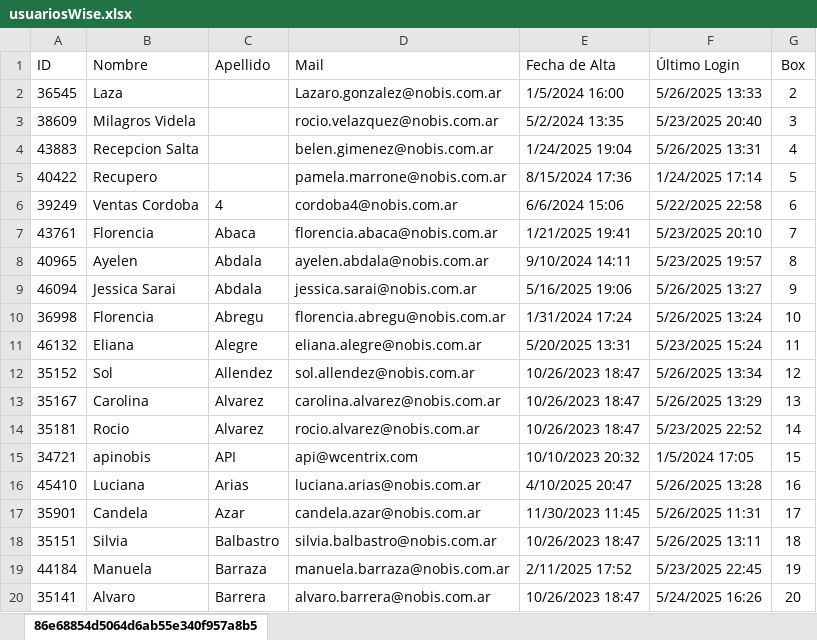
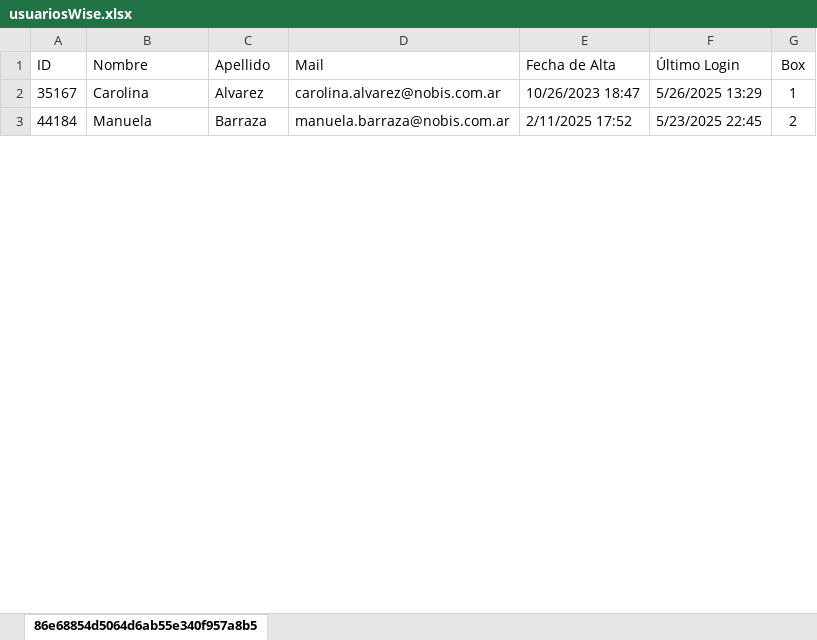
Before and after one commit to Sistemas-Nobis/api-enlaces, an Excel workbook: static/usuariosWise.xlsx, sheet 86e68854d5064d6ab55e340f957a8b5, drawn as a sheet; only a part is shown; values as stored, in another font and other column widths than the file's, no borders; removed rows and columns are numbered as before the commit, all else as after; the diff covers the shown part only; the diff names each change by its address in the sheet, - before the commit and + after, or states it on an @@ line.

```diff
--- a/static/usuariosWise.xlsx (sheet 86e68854d5064d6ab55e340f957a8b5)
+++ b/static/usuariosWise.xlsx (sheet 86e68854d5064d6ab55e340f957a8b5)
-row 2: 36545 | Laza |  | Lazaro.gonzalez@nobis.com.ar | 1/5/2024 16:00 | 5/26/2025 13:33 | 2
-row 3: 38609 | Milagros Videla |  | rocio.velazquez@nobis.com.ar | 5/2/2024 13:35 | 5/23/2025 20:40 | 3
-row 4: 43883 | Recepcion Salta |  | belen.gimenez@nobis.com.ar | 1/24/2025 19:04 | 5/26/2025 13:31 | 4
-row 5: 40422 | Recupero |  | pamela.marrone@nobis.com.ar | 8/15/2024 17:36 | 1/24/2025 17:14 | 5
-row 6: 39249 | Ventas Cordoba | 4 | cordoba4@nobis.com.ar | 6/6/2024 15:06 | 5/22/2025 22:58 | 6
-row 7: 43761 | Florencia | Abaca | florencia.abaca@nobis.com.ar | 1/21/2025 19:41 | 5/23/2025 20:10 | 7
-row 8: 40965 | Ayelen | Abdala | ayelen.abdala@nobis.com.ar | 9/10/2024 14:11 | 5/23/2025 19:57 | 8
-row 9: 46094 | Jessica Sarai | Abdala | jessica.sarai@nobis.com.ar | 5/16/2025 19:06 | 5/26/2025 13:27 | 9
-row 10: 36998 | Florencia | Abregu | florencia.abregu@nobis.com.ar | 1/31/2024 17:24 | 5/26/2025 13:24 | 10
-row 11: 46132 | Eliana | Alegre | eliana.alegre@nobis.com.ar | 5/20/2025 13:31 | 5/23/2025 15:24 | 11
-row 12: 35152 | Sol | Allendez | sol.allendez@nobis.com.ar | 10/26/2023 18:47 | 5/26/2025 13:34 | 12
-G2 (Box): 13
+G2 (Box): 1
-row 14: 35181 | Rocio | Alvarez | rocio.alvarez@nobis.com.ar | 10/26/2023 18:47 | 5/23/2025 22:52 | 14
-row 15: 34721 | apinobis | API | api@wcentrix.com | 10/10/2023 20:32 | 1/5/2024 17:05 | 15
-row 16: 45410 | Luciana | Arias | luciana.arias@nobis.com.ar | 4/10/2025 20:47 | 5/26/2025 13:28 | 16
-row 17: 35901 | Candela | Azar | candela.azar@nobis.com.ar | 11/30/2023 11:45 | 5/26/2025 11:31 | 17
-row 18: 35151 | Silvia | Balbastro | silvia.balbastro@nobis.com.ar | 10/26/2023 18:47 | 5/26/2025 13:11 | 18
-G3 (Box): 19
+G3 (Box): 2
-row 20: 35141 | Alvaro | Barrera | alvaro.barrera@nobis.com.ar | 10/26/2023 18:47 | 5/24/2025 16:26 | 20
```
Also changed, not shown: 113 removed rows and 11 edited cells elsewhere in this sheet, 12 other files.
